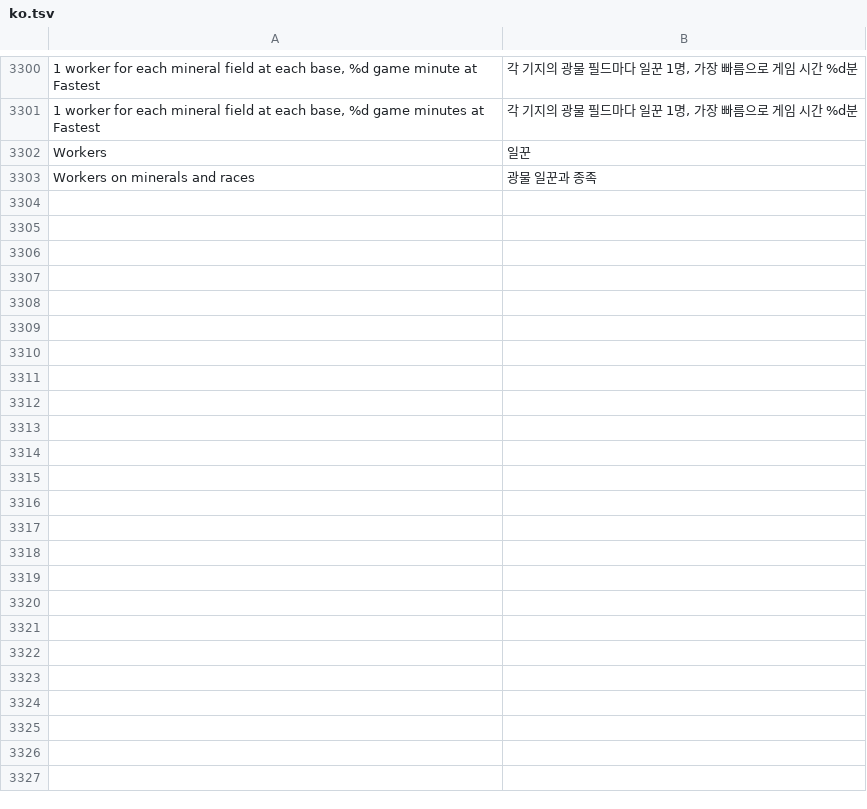
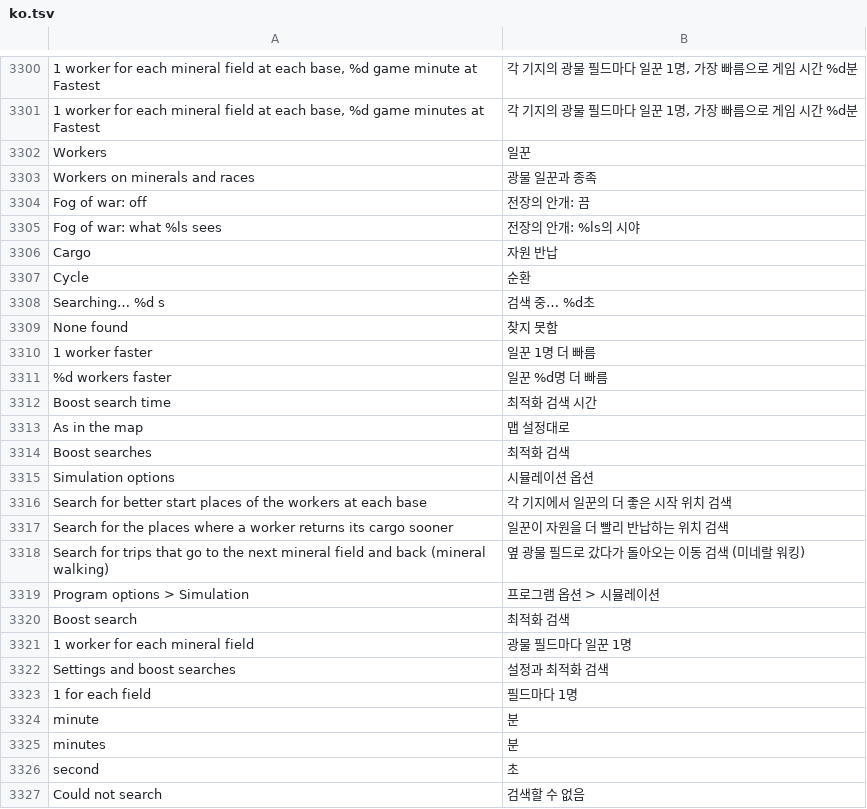
Before and after one commit to stardraft-editor/stardraft, a TSV file: apps/editor/res/lang/ko.tsv, drawn as a sheet; only a part is shown, gaps mark what is left out.

```diff
--- a/apps/editor/res/lang/ko.tsv
+++ b/apps/editor/res/lang/ko.tsv
@@ -3303 +3303,25 @@ Workers	일꾼
 Workers on minerals and races	광물 일꾼과 종족
+Fog of war: off	전장의 안개: 끔
+Fog of war: what %ls sees	전장의 안개: %ls의 시야
+Cargo	자원 반납
+Cycle	순환
+Searching… %d s	검색 중… %d초
+None found	찾지 못함
+1 worker faster	일꾼 1명 더 빠름
+%d workers faster	일꾼 %d명 더 빠름
+Boost search time	최적화 검색 시간
+As in the map	맵 설정대로
+Boost searches	최적화 검색
+Simulation options	시뮬레이션 옵션
+Search for better start places of the workers at each base	각 기지에서 일꾼의 더 좋은 시작 위치 검색
+Search for the places where a worker returns its cargo sooner	일꾼이 자원을 더 빨리 반납하는 위치 검색
+Search for trips that go to the next mineral field and back (mineral walking)	옆 광물 필드로 갔다가 돌아오는 이동 검색 (미네랄 워킹)
+Program options > Simulation	프로그램 옵션 > 시뮬레이션
+Boost search	최적화 검색
+1 worker for each mineral field	광물 필드마다 일꾼 1명
+Settings and boost searches	설정과 최적화 검색
+1 for each field	필드마다 1명
+minute	분
+minutes	분
+second	초
+Could not search	검색할 수 없음
```
Also changed, not shown: apps/editor/res/lang/es.tsv, apps/editor/res/lang/fr.tsv, 15 other files.
